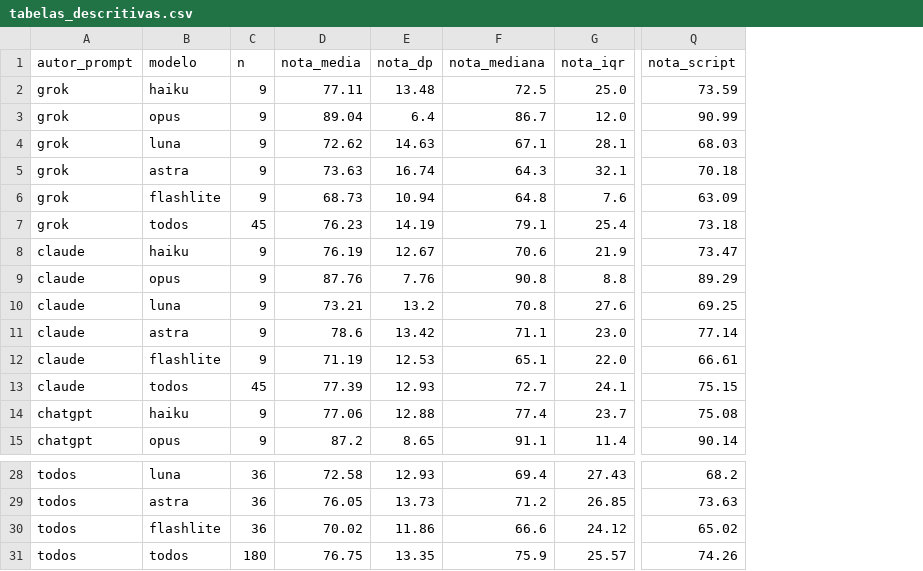
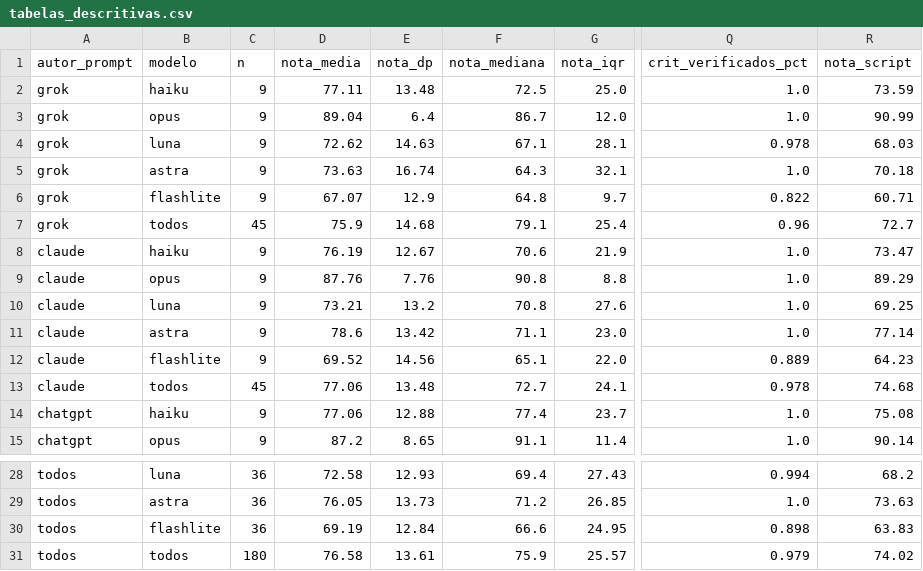
Before and after one commit to DenisAPG-me/TCC, a CSV file: experimento/analise/tabelas_descritivas.csv, drawn as a sheet; only a part is shown, gaps mark what is left out; addresses are those after the commit; the diff names each change by its address in the sheet, - before the commit and + after, or states it on an @@ line.

```diff
--- a/experimento/analise/tabelas_descritivas.csv
+++ b/experimento/analise/tabelas_descritivas.csv
+column Q (crit_verificados_pct), rows 2-15: 1.0 | 1.0 | 0.978 | 1.0 | 0.822 | 0.96 | 1.0 | 1.0 | 1.0 | 1.0 | 0.889 | 0.978 | 1.0 | 1.0; rows 28-31: 0.994 | 1.0 | 0.898 | 0.979
-D6 (nota_media): 68.73
+D6 (nota_media): 67.07
-E6 (nota_dp): 10.94
+E6 (nota_dp): 12.9
-G6 (nota_iqr): 7.6
+G6 (nota_iqr): 9.7
-R6 (nota_script): 63.09
+R6 (nota_script): 60.71
-D7 (nota_media): 76.23
+D7 (nota_media): 75.9
-E7 (nota_dp): 14.19
+E7 (nota_dp): 14.68
-R7 (nota_script): 73.18
+R7 (nota_script): 72.7
-D12 (nota_media): 71.19
+D12 (nota_media): 69.52
-E12 (nota_dp): 12.53
+E12 (nota_dp): 14.56
-R12 (nota_script): 66.61
+R12 (nota_script): 64.23
-D13 (nota_media): 77.39
+D13 (nota_media): 77.06
-E13 (nota_dp): 12.93
+E13 (nota_dp): 13.48
-R13 (nota_script): 75.15
+R13 (nota_script): 74.68
-D30 (nota_media): 70.02
+D30 (nota_media): 69.19
-E30 (nota_dp): 11.86
+E30 (nota_dp): 12.84
-G30 (nota_iqr): 24.12
+G30 (nota_iqr): 24.95
-R30 (nota_script): 65.02
+R30 (nota_script): 63.83
-D31 (nota_media): 76.75
+D31 (nota_media): 76.58
-E31 (nota_dp): 13.35
+E31 (nota_dp): 13.61
-R31 (nota_script): 74.26
+R31 (nota_script): 74.02
```
Also changed, not shown: experimento/analise/estatistica.csv, experimento/analise/resultados_por_us.csv, 11 other files.
